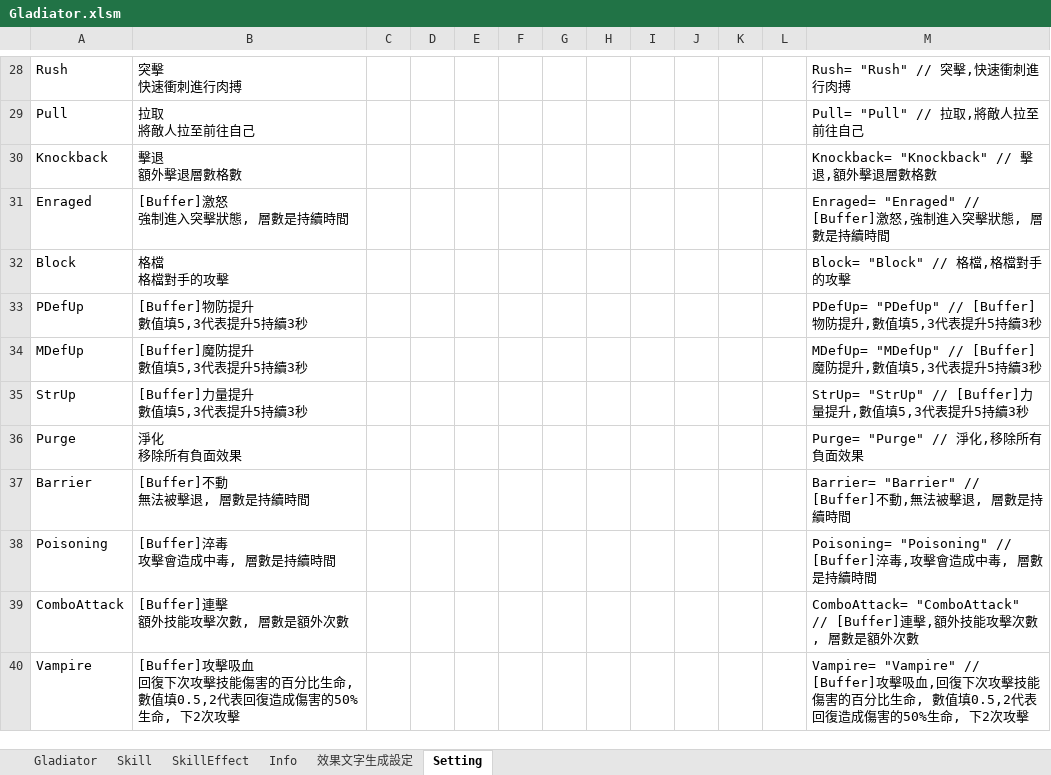
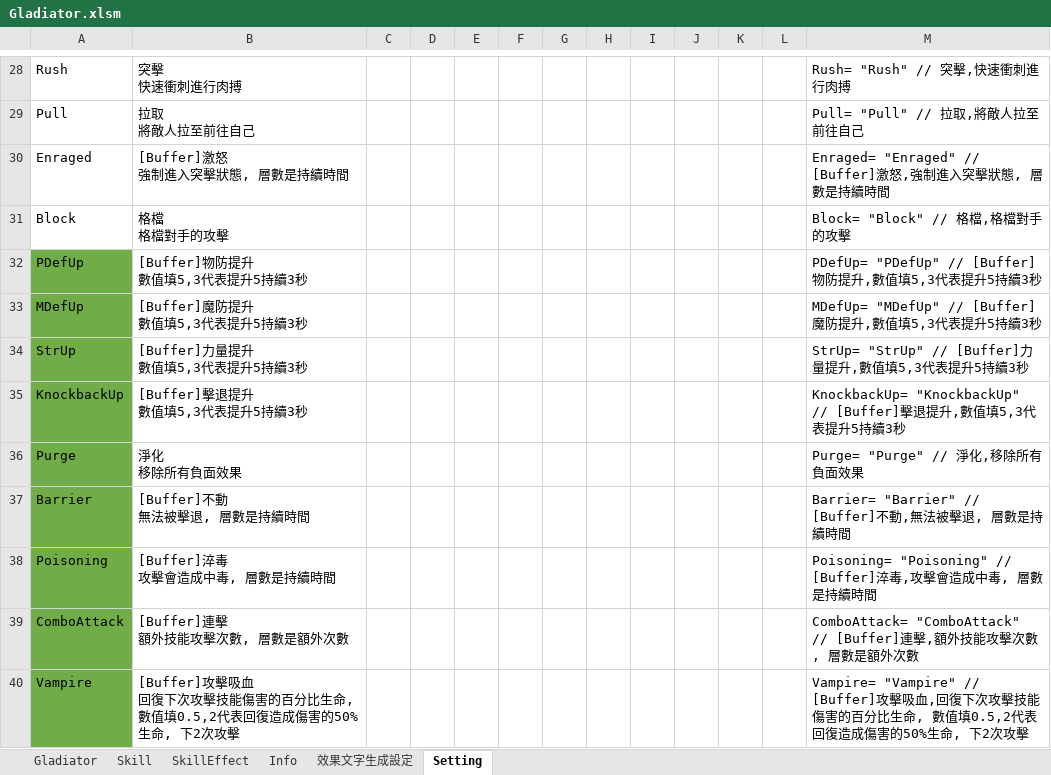
Before and after one commit to pixiesfordev/gladiators, an Excel workbook: Design/Gladiator.xlsm, sheet Setting, drawn as a sheet; only a part is shown, gaps mark what is left out; values as stored, in another font and other column widths than the file's, no borders; removed rows and columns are numbered as before the commit, all else as after; ↵ is a line break in a cell; the diff covers the shown part only; the diff names each change by its address in the sheet, - before the commit and + after, or states it on an @@ line.

```diff
--- a/Design/Gladiator.xlsm (sheet Setting)
+++ b/Design/Gladiator.xlsm (sheet Setting)
-row 30: Knockback | 擊退 ↵ 額外擊退層數格數 |  |  |  |  |  |  |  |  |  |  | Knockback= "Knockback" // 擊退,額外擊退層數格數
-A32:A34 fill: none
+A32:A34 fill: #70AD47
+row 35: KnockbackUp | [Buffer]擊退提升 ↵ 數值填5,3代表提升5持續3秒 |  |  |  |  |  |  |  |  |  |  | KnockbackUp= "KnockbackUp" // [Buffer]擊退提升,數值填5,3代表提升5持續3秒
-A36:A40 fill: none
+A36:A40 fill: #70AD47
```
Also changed, not shown: 1 added row, 1 removed row, 12 edited cells and cell formats elsewhere in this sheet, sheet SkillEffect, sheet Gladiator, sheet Skill, formulas that keep their value, 5 other files.
